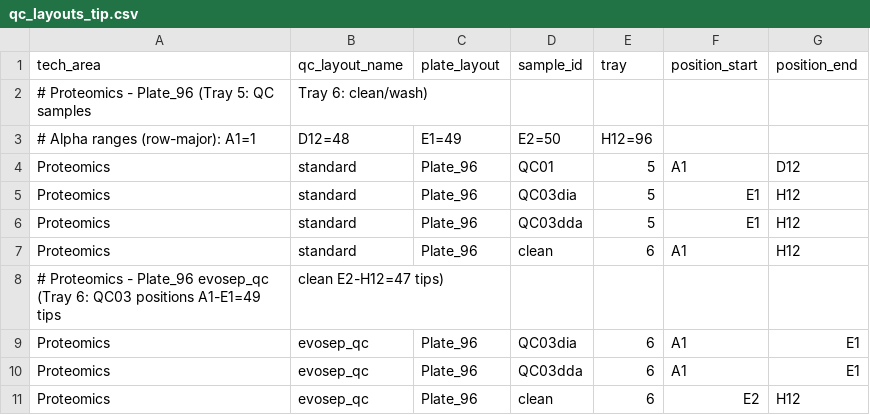
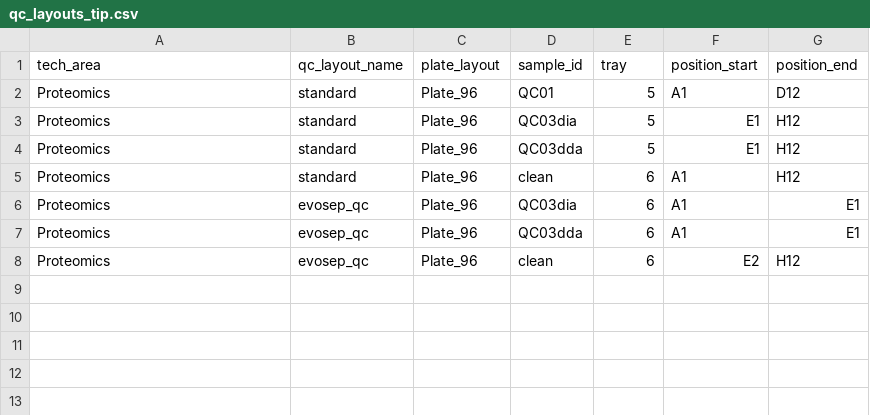
Before and after one commit to fgcz/qg, a CSV file: qg_configs/core/position/qc_layouts_tip.csv, drawn as a sheet.

```diff
--- a/qg_configs/core/position/qc_layouts_tip.csv
+++ b/qg_configs/core/position/qc_layouts_tip.csv
@@ -1,4 +1,2 @@
 tech_area,qc_layout_name,plate_layout,sample_id,tray,position_start,position_end
-# Proteomics - Plate_96 (Tray 5: QC samples, Tray 6: clean/wash)
-# Alpha ranges (row-major): A1=1, D12=48, E1=49, E2=50, H12=96
 Proteomics,standard,Plate_96,QC01,5,A1,D12
@@ -7,3 +5,2 @@ Proteomics,standard,Plate_96,QC03dda,5,E1,H12
 Proteomics,standard,Plate_96,clean,6,A1,H12
-# Proteomics - Plate_96 evosep_qc (Tray 6: QC03 positions A1-E1=49 tips, clean E2-H12=47 tips)
 Proteomics,evosep_qc,Plate_96,QC03dia,6,A1,E1
```
Also changed, not shown: qg_configs/core/formatting/instruments.csv, qg_configs/core/formatting/samples.csv, 22 other files.
